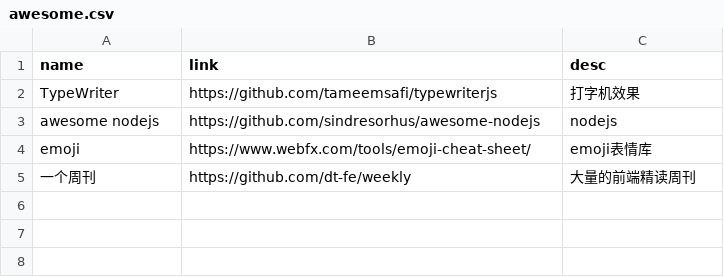
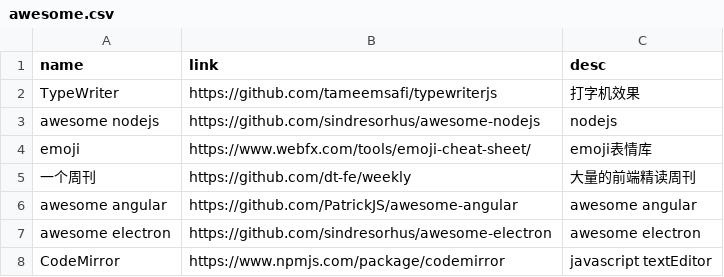
Before and after one commit to werts/werts.github.io, a CSV file: _data/awesome.csv, drawn as a sheet.

Commit message:
new awesome

```diff
--- a/_data/awesome.csv
+++ b/_data/awesome.csv
@@ -5 +5,4 @@ emoji, https://www.webfx.com/tools/emoji-cheat-sheet/, emoji表情库
 一个周刊, https://github.com/dt-fe/weekly, 大量的前端精读周刊
+awesome angular, https://github.com/PatrickJS/awesome-angular, awesome angular
+awesome electron, https://github.com/sindresorhus/awesome-electron, awesome electron
+CodeMirror, https://www.npmjs.com/package/codemirror,javascript textEditor
```
